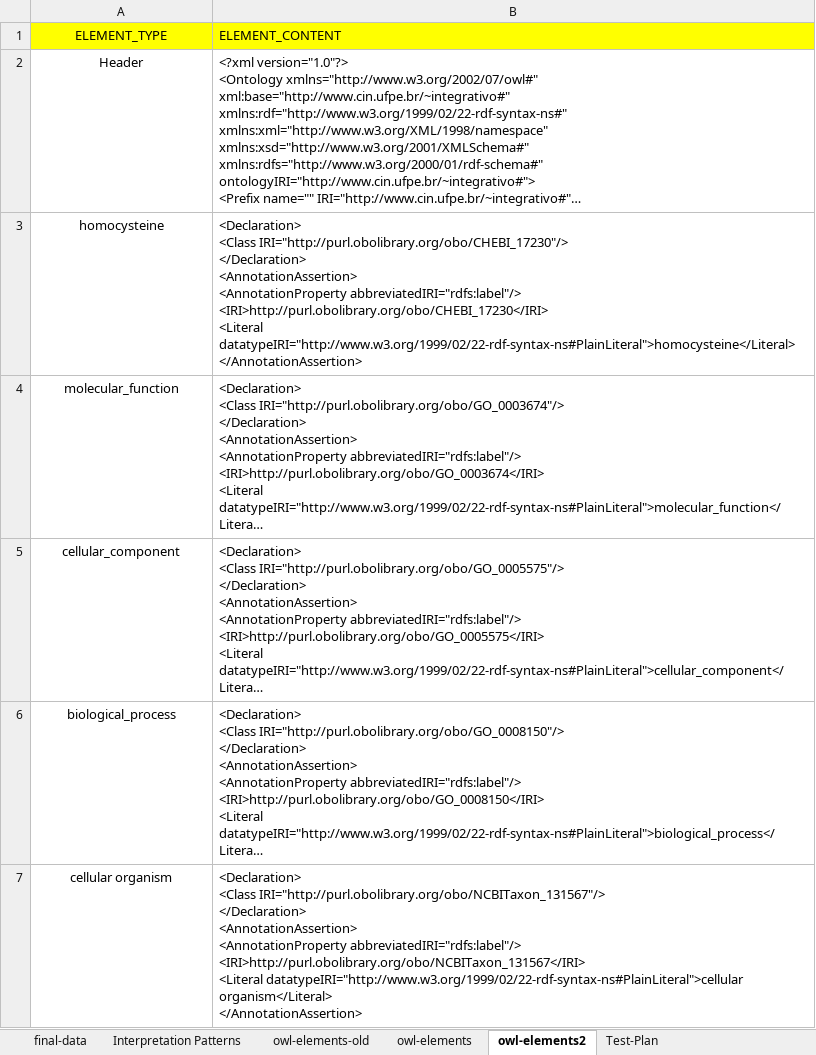
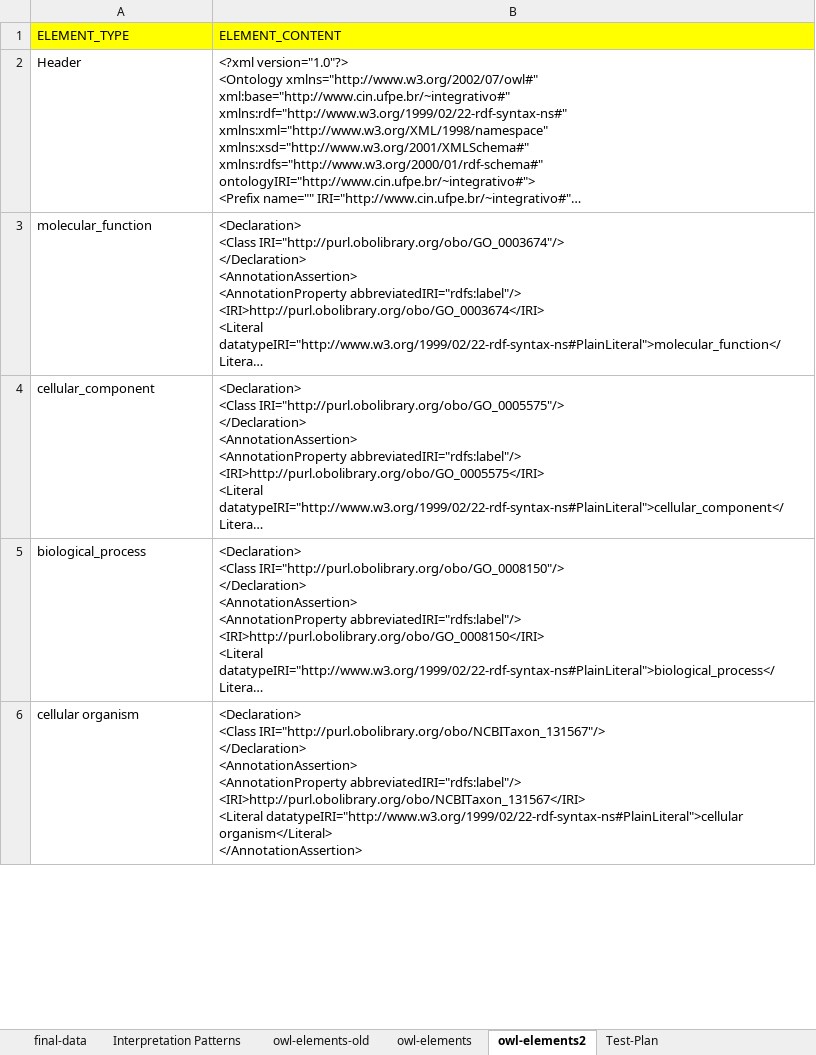
Before and after one commit to integrativo/ontos, an Excel workbook: Journal2016/TBOX Generator/Current/Data_and_Generatorv13.xlsm, sheet owl-elements2, drawn as a sheet; only a part is shown; long unchanged cells end in …; values as stored, in another font and other column widths than the file's, no borders; removed rows and columns are numbered as before the commit, all else as after; ↵ is a line break in a cell; the diff covers the shown part only; the diff names each change by its address in the sheet, - before the commit and + after, or states it on an @@ line.

Commit message:
Paper modification and Data Generator update

```diff
--- a/Journal2016/TBOX Generator/Current/Data_and_Generatorv13.xlsm (sheet owl-elements2)
+++ b/Journal2016/TBOX Generator/Current/Data_and_Generatorv13.xlsm (sheet owl-elements2)
-A1:A2 alignment: center
+A1:A2 alignment: left
-row 3: homocysteine | <Declaration> ↵ <Class IRI="http://purl.obolibrary.org/obo/CHEBI_17230"/> ↵ </Declaration> ↵ <AnnotationAssertion> ↵ <AnnotationProperty abbreviatedIRI="rdfs:label"/> ↵ <IRI>http://purl.obolibrary.org/obo/CHEBI_17230</IRI> ↵ <Literal datatypeIRI="http://www.w3.org/1999/02/22-rdf-syntax-ns#PlainLiteral">homocysteine</Literal> ↵ </AnnotationAssertion>
-A3:A6 alignment: center
+A3:A6 alignment: left
```
Also changed, not shown: 55 added rows, 6 edited cells and cell formats elsewhere in this sheet, 39 other files.
